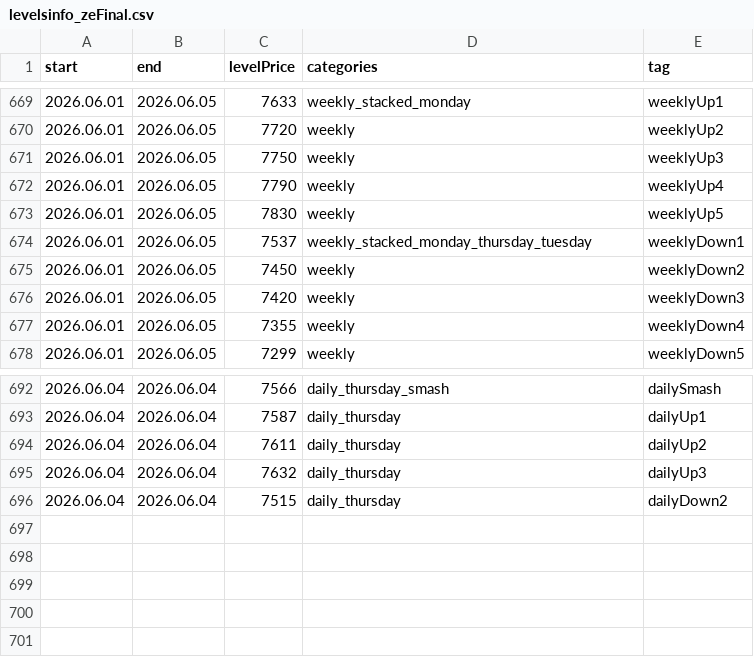
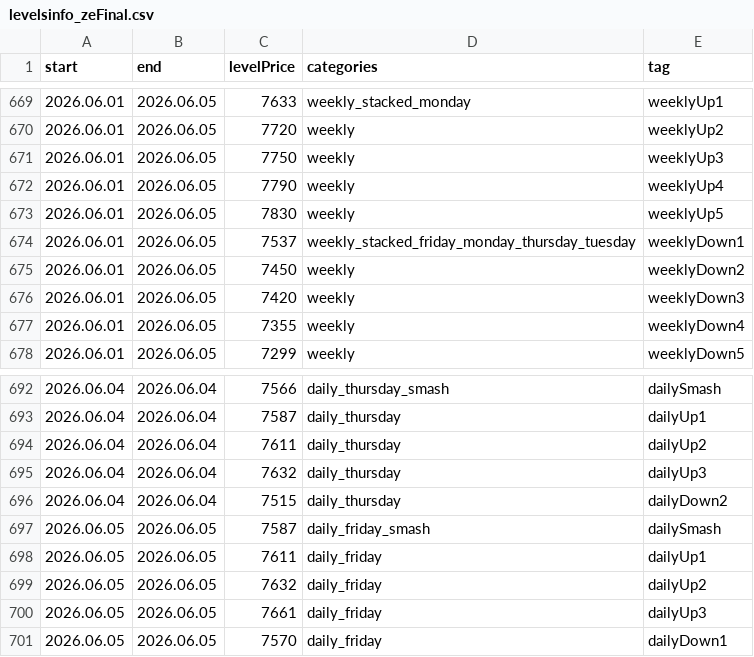
Before and after one commit to AleksanderStefankowski/mt_ea, a CSV file: Experts/Smashelito_support/levelsinfo_zeFinal.csv, drawn as a sheet; only a part is shown, gaps mark what is left out.

Commit message:
levels

```diff
--- a/Experts/Smashelito_support/levelsinfo_zeFinal.csv
+++ b/Experts/Smashelito_support/levelsinfo_zeFinal.csv
@@ -673,3 +673,3 @@ start,end,levelPrice,categories,tag
 2026.06.01,2026.06.05,7830,weekly,weeklyUp5
-2026.06.01,2026.06.05,7537,weekly_stacked_monday_thursday_tuesday,weeklyDown1
+2026.06.01,2026.06.05,7537,weekly_stacked_friday_monday_thursday_tuesday,weeklyDown1
 2026.06.01,2026.06.05,7450,weekly,weeklyDown2
@@ -696 +696,6 @@ start,end,levelPrice,categories,tag
 2026.06.04,2026.06.04,7515,daily_thursday,dailyDown2
+2026.06.05,2026.06.05,7587,daily_friday_smash,dailySmash
+2026.06.05,2026.06.05,7611,daily_friday,dailyUp1
+2026.06.05,2026.06.05,7632,daily_friday,dailyUp2
+2026.06.05,2026.06.05,7661,daily_friday,dailyUp3
+2026.06.05,2026.06.05,7570,daily_friday,dailyDown1
```
Also changed, not shown: 3 other files.
